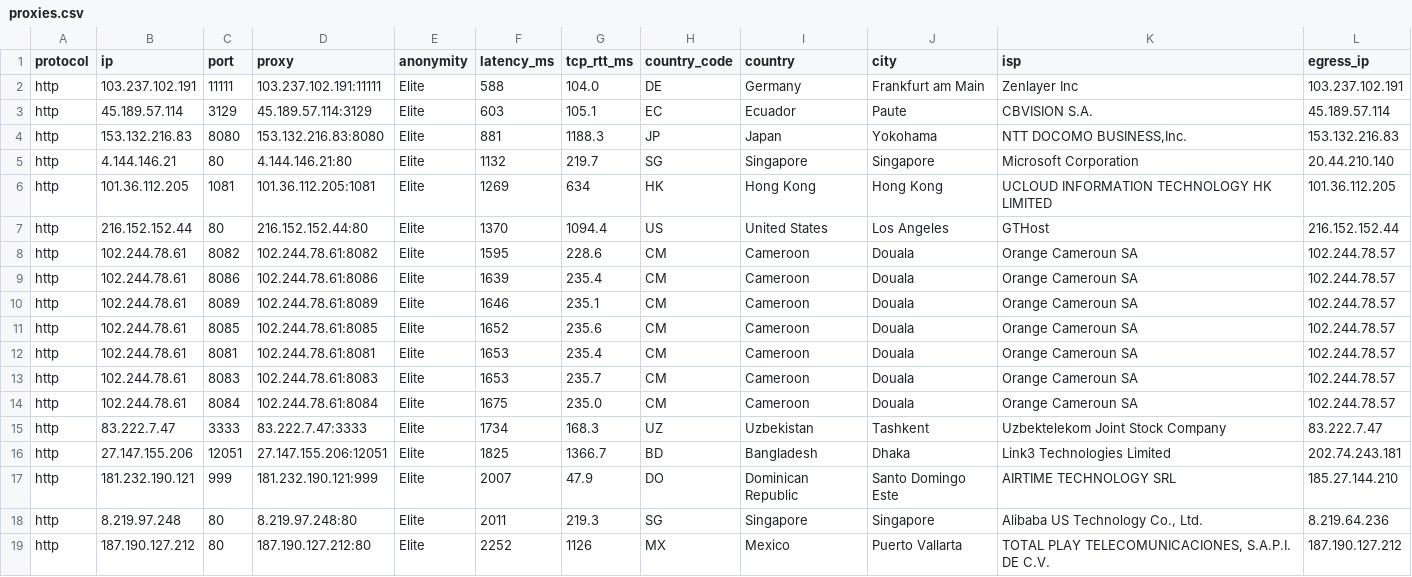
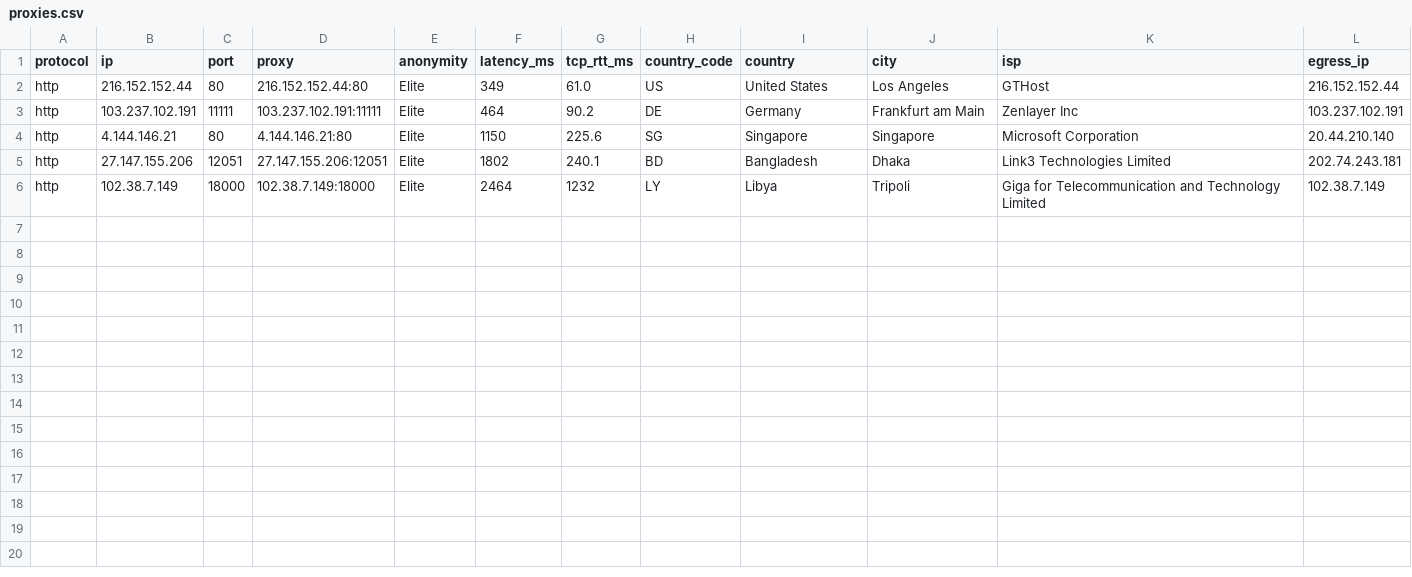
Before and after one commit to RakagiX/FyOS-Proxy-Harvester, a CSV file: output/proxies.csv, drawn as a sheet.

Commit message:
chore(proxies): auto-update live verified proxies [skip ci]

```diff
--- a/output/proxies.csv
+++ b/output/proxies.csv
@@ -1,19 +1,6 @@
 protocol,ip,port,proxy,anonymity,latency_ms,tcp_rtt_ms,country_code,country,city,isp,egress_ip
-http,103.237.102.191,11111,103.237.102.191:11111,Elite,588,104.0,DE,Germany,Frankfurt am Main,Zenlayer Inc,103.237.102.191
-http,45.189.57.114,3129,45.189.57.114:3129,Elite,603,105.1,EC,Ecuador,Paute,CBVISION S.A.,45.189.57.114
-http,153.132.216.83,8080,153.132.216.83:8080,Elite,881,1188.3,JP,Japan,Yokohama,"NTT DOCOMO BUSINESS,Inc.",153.132.216.83
-http,4.144.146.21,80,4.144.146.21:80,Elite,1132,219.7,SG,Singapore,Singapore,Microsoft Corporation,20.44.210.140
-http,101.36.112.205,1081,101.36.112.205:1081,Elite,1269,634,HK,Hong Kong,Hong Kong,UCLOUD INFORMATION TECHNOLOGY HK LIMITED,101.36.112.205
-http,216.152.152.44,80,216.152.152.44:80,Elite,1370,1094.4,US,United States,Los Angeles,GTHost,216.152.152.44
-http,102.244.78.61,8082,102.244.78.61:8082,Elite,1595,228.6,CM,Cameroon,Douala,Orange Cameroun SA,102.244.78.57
-http,102.244.78.61,8086,102.244.78.61:8086,Elite,1639,235.4,CM,Cameroon,Douala,Orange Cameroun SA,102.244.78.57
-http,102.244.78.61,8089,102.244.78.61:8089,Elite,1646,235.1,CM,Cameroon,Douala,Orange Cameroun SA,102.244.78.57
-http,102.244.78.61,8085,102.244.78.61:8085,Elite,1652,235.6,CM,Cameroon,Douala,Orange Cameroun SA,102.244.78.57
-http,102.244.78.61,8081,102.244.78.61:8081,Elite,1653,235.4,CM,Cameroon,Douala,Orange Cameroun SA,102.244.78.57
-http,102.244.78.61,8083,102.244.78.61:8083,Elite,1653,235.7,CM,Cameroon,Douala,Orange Cameroun SA,102.244.78.57
-http,102.244.78.61,8084,102.244.78.61:8084,Elite,1675,235.0,CM,Cameroon,Douala,Orange Cameroun SA,102.244.78.57
-http,83.222.7.47,3333,83.222.7.47:3333,Elite,1734,168.3,UZ,Uzbekistan,Tashkent,Uzbektelekom Joint Stock Company,83.222.7.47
-http,27.147.155.206,12051,27.147.155.206:12051,Elite,1825,1366.7,BD,Bangladesh,Dhaka,Link3 Technologies Limited,202.74.243.181
-http,181.232.190.121,999,181.232.190.121:999,Elite,2007,47.9,DO,Dominican Republic,Santo Domingo Este,AIRTIME TECHNOLOGY SRL,185.27.144.210
-http,8.219.97.248,80,8.219.97.248:80,Elite,2011,219.3,SG,Singapore,Singapore,"Alibaba US Technology Co., Ltd.",8.219.64.236
-http,187.190.127.212,80,187.190.127.212:80,Elite,2252,1126,MX,Mexico,Puerto Vallarta,"TOTAL PLAY TELECOMUNICACIONES, S.A.P.I. DE C.V.",187.190.127.212
+http,216.152.152.44,80,216.152.152.44:80,Elite,349,61.0,US,United States,Los Angeles,GTHost,216.152.152.44
+http,103.237.102.191,11111,103.237.102.191:11111,Elite,464,90.2,DE,Germany,Frankfurt am Main,Zenlayer Inc,103.237.102.191
+http,4.144.146.21,80,4.144.146.21:80,Elite,1150,225.6,SG,Singapore,Singapore,Microsoft Corporation,20.44.210.140
+http,27.147.155.206,12051,27.147.155.206:12051,Elite,1802,240.1,BD,Bangladesh,Dhaka,Link3 Technologies Limited,202.74.243.181
+http,102.38.7.149,18000,102.38.7.149:18000,Elite,2464,1232,LY,Libya,Tripoli,Giga for Telecommunication and Technology Limited,102.38.7.149
```
Also changed, not shown: 5 other files.
